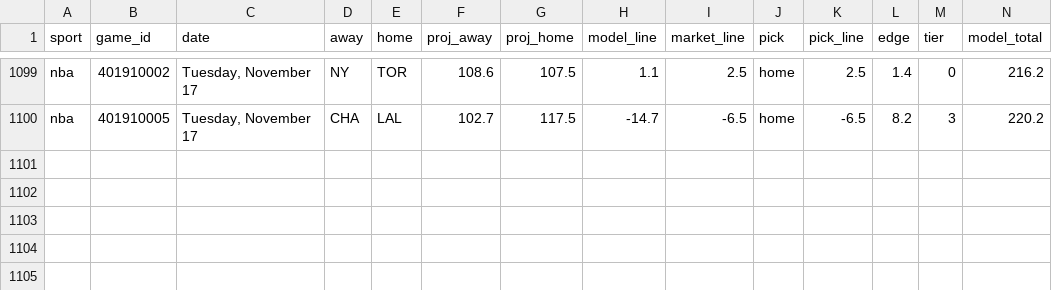
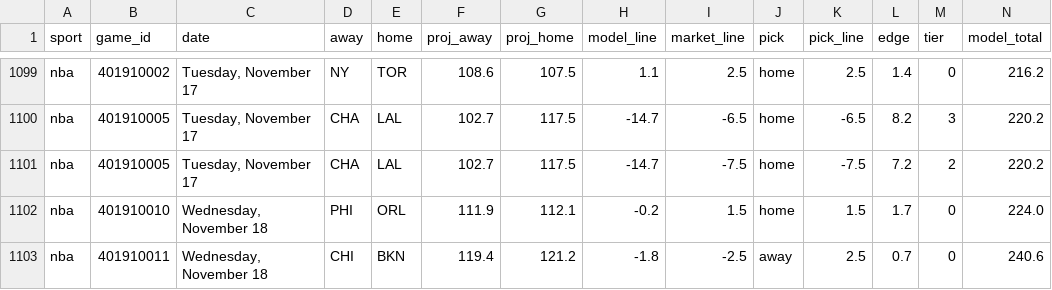
Before and after one commit to Seed808/theesness-data, a CSV file: model/ledger/nba_locks.csv, drawn as a sheet; only a part is shown, gaps mark what is left out; rows hold the shown columns only; the diff names each change by its address in the sheet, - before the commit and + after, or states it on an @@ line.

Commit message:
picks: 2026-11-18T00:21Z

```diff
--- a/model/ledger/nba_locks.csv
+++ b/model/ledger/nba_locks.csv
+row 1101: nba | 401910005 | Tuesday, November 17 | CHA | LAL | 102.7 | 117.5 | -14.7 | -7.5 | home | -7.5 | 7.2 | 2 | 220.2
+row 1102: nba | 401910010 | Wednesday, November 18 | PHI | ORL | 111.9 | 112.1 | -0.2 | 1.5 | home | 1.5 | 1.7 | 0 | 224.0
+row 1103: nba | 401910011 | Wednesday, November 18 | CHI | BKN | 119.4 | 121.2 | -1.8 | -2.5 | away | 2.5 | 0.7 | 0 | 240.6
```
Also changed, not shown: model/ledger/cbb_locks.csv, model/ledger/cbb_locks_voids.csv, 29 other files.
